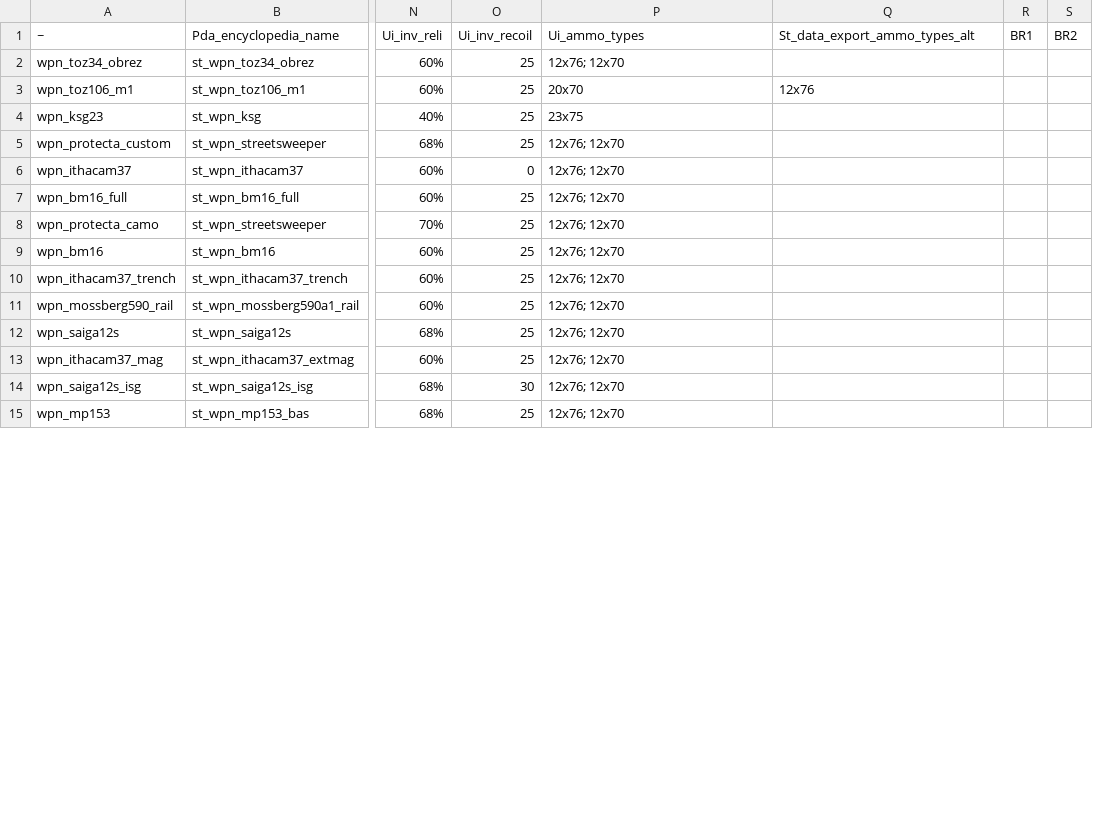
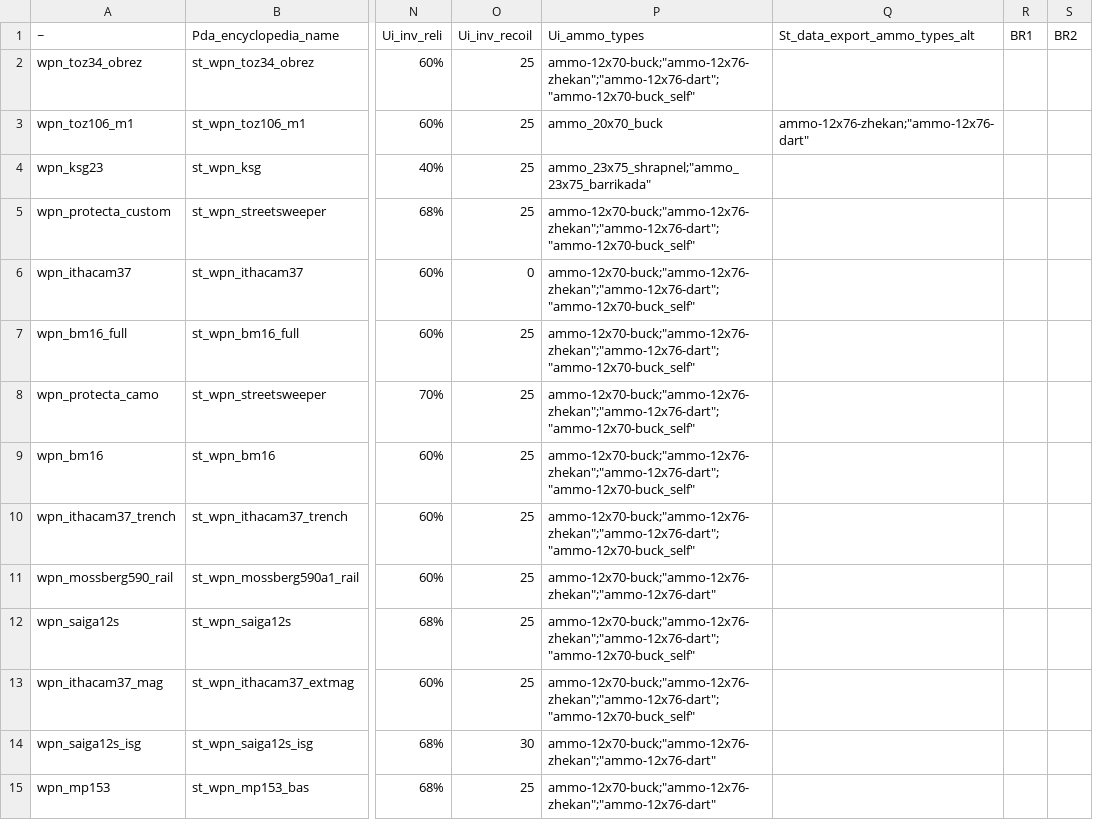
Before and after one commit to Verdatim25/Ver-Universal-Stalker-Anomaly-Data-Export, a CSV file: data/export_weapons_shotgun.csv, drawn as a sheet; only a part is shown, gaps mark what is left out; the diff covers the shown part only; the diff names each change by its address in the sheet, - before the commit and + after, or states it on an @@ line.

Commit message:
feature: translatable ammo

```diff
--- a/data/export_weapons_shotgun.csv
+++ b/data/export_weapons_shotgun.csv
-P2 (Ui_ammo_types): 12x76; 12x70
+P2 (Ui_ammo_types): ammo-12x70-buck;"ammo-12x76-zhekan";"ammo-12x76-dart";"ammo-12x70-buck_self"
-P3 (Ui_ammo_types): 20x70
+P3 (Ui_ammo_types): ammo_20x70_buck
-Q3 (St_data_export_ammo_types_alt): 12x76
+Q3 (St_data_export_ammo_types_alt): ammo-12x76-zhekan;"ammo-12x76-dart"
-P4 (Ui_ammo_types): 23x75
+P4 (Ui_ammo_types): ammo_23x75_shrapnel;"ammo_23x75_barrikada"
-P5:P10 (Ui_ammo_types): 12x76; 12x70
+P5:P10 (Ui_ammo_types): ammo-12x70-buck;"ammo-12x76-zhekan";"ammo-12x76-dart";"ammo-12x70-buck_self"
-P11 (Ui_ammo_types): 12x76; 12x70
+P11 (Ui_ammo_types): ammo-12x70-buck;"ammo-12x76-zhekan";"ammo-12x76-dart"
-P12:P13 (Ui_ammo_types): 12x76; 12x70
+P12:P13 (Ui_ammo_types): ammo-12x70-buck;"ammo-12x76-zhekan";"ammo-12x76-dart";"ammo-12x70-buck_self"
-P14:P15 (Ui_ammo_types): 12x76; 12x70
+P14:P15 (Ui_ammo_types): ammo-12x70-buck;"ammo-12x76-zhekan";"ammo-12x76-dart"
```
Also changed, not shown: 47 edited cells elsewhere in this file, data/en_us.csv, data/export_weapons_melee.csv, 9 other files.
